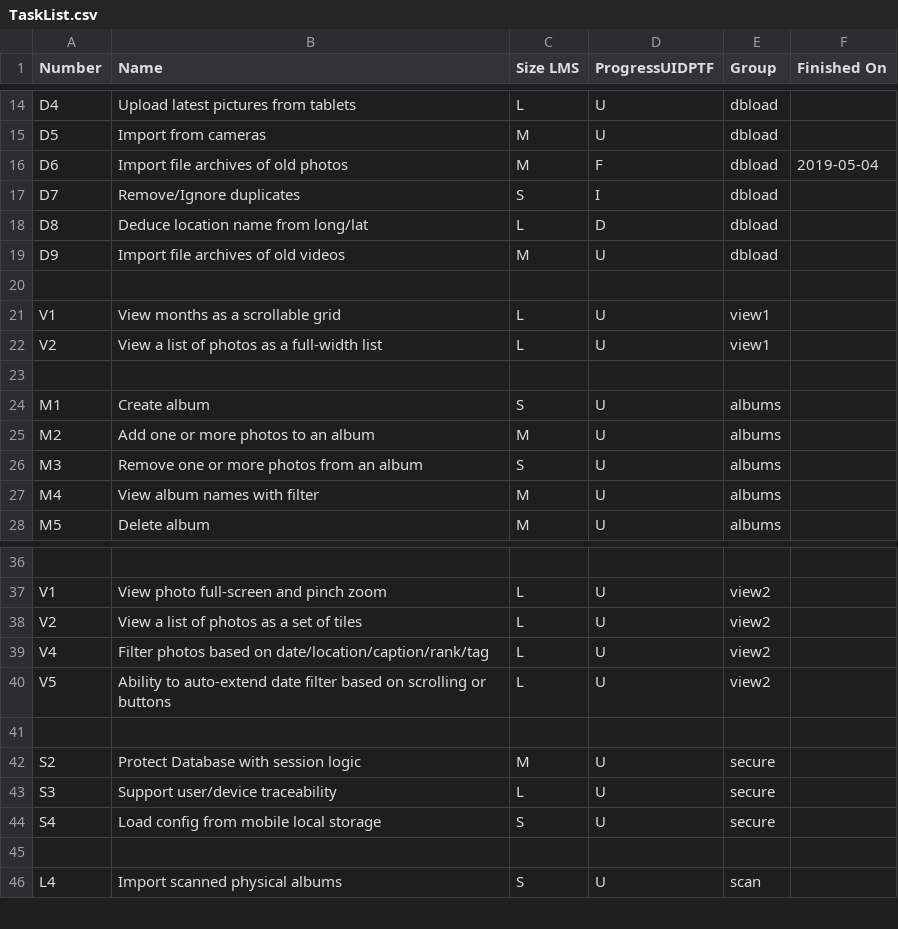
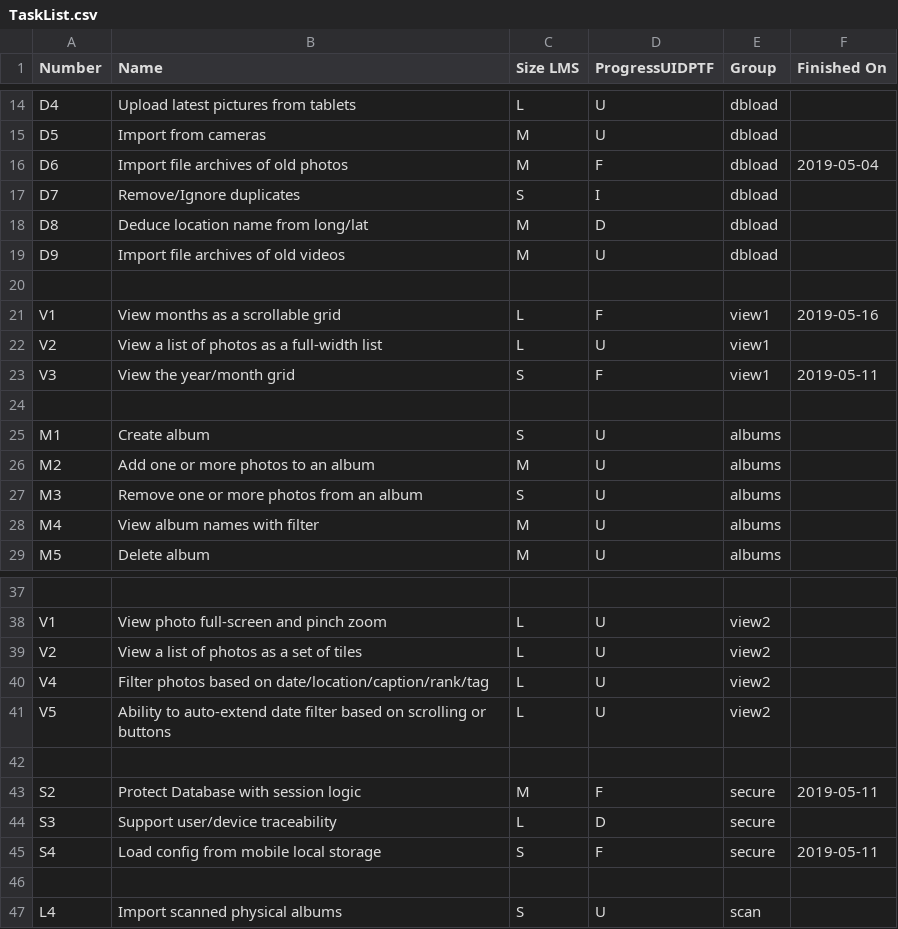
Before and after one commit to chris-reynolds/AllOurPhotos, a CSV file: planning/TaskList.csv, drawn as a sheet; only a part is shown, gaps mark what is left out.

```diff
--- a/planning/TaskList.csv
+++ b/planning/TaskList.csv
@@ -17,7 +17,8 @@ D6,Import file archives of old photos,M,F,dbload,2019-05-04
 D7,Remove/Ignore duplicates,S,I,dbload,
-D8,Deduce location name from long/lat,L,D,dbload,
+D8,Deduce location name from long/lat,M,D,dbload,
 D9,Import file archives of old videos,M,U,dbload,
 ,,,,,
-V1,View months as a scrollable grid,L,U,view1,
+V1,View months as a scrollable grid,L,F,view1,2019-05-16
 V2,View a list of photos as a full-width list,L,U,view1,
+V3,View the year/month grid,S,F,view1,2019-05-11
 ,,,,,
@@ -41,5 +42,5 @@ V5,Ability to auto-extend date filter based on scrolling or buttons,L,U,view2,
 ,,,,,
-S2,Protect Database with session logic,M,U,secure,
-S3,Support user/device traceability,L,U,secure,
-S4,Load config from mobile local storage,S,U,secure,
+S2,Protect Database with session logic,M,F,secure,2019-05-11
+S3,Support user/device traceability,L,D,secure,
+S4,Load config from mobile local storage,S,F,secure,2019-05-11
 ,,,,,
```
Also changed, not shown: 6 other files.
